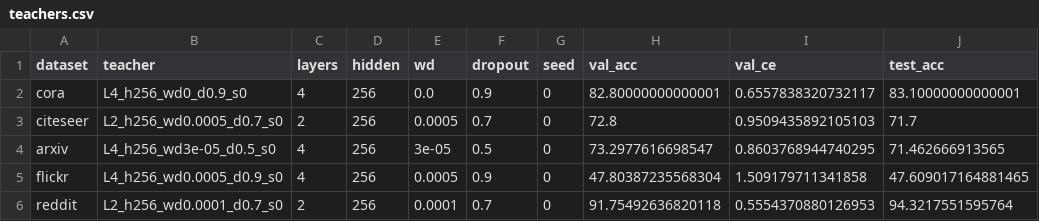
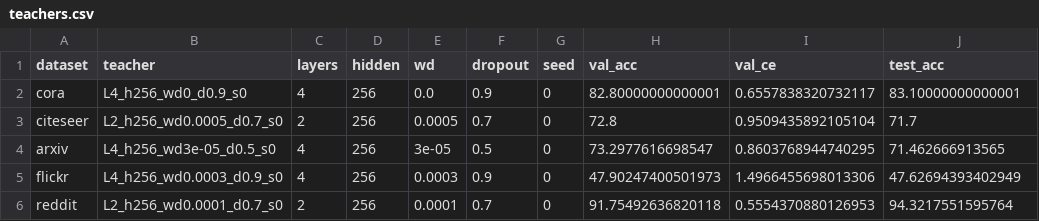
Before and after one commit to joshua5301/GCRC, a CSV file: teachers/teachers.csv, drawn as a sheet; only a part is shown; the diff names each change by its address in the sheet, - before the commit and + after, or states it on an @@ line.

```diff
--- a/teachers/teachers.csv
+++ b/teachers/teachers.csv
-I3 (val_ce): 0.9509435892105103
+I3 (val_ce): 0.9509435892105104
-B5 (teacher): L4_h256_wd0.0005_d0.9_s0
+B5 (teacher): L4_h256_wd0.0003_d0.9_s0
-E5 (wd): 0.0005
+E5 (wd): 0.0003
-H5 (val_acc): 47.80387235568304
+H5 (val_acc): 47.90247400501973
-I5 (val_ce): 1.509179711341858
+I5 (val_ce): 1.4966455698013306
-J5 (test_acc): 47.609017164881465
+J5 (test_acc): 47.62694393402949
```
Also changed, not shown: 4 other files.
